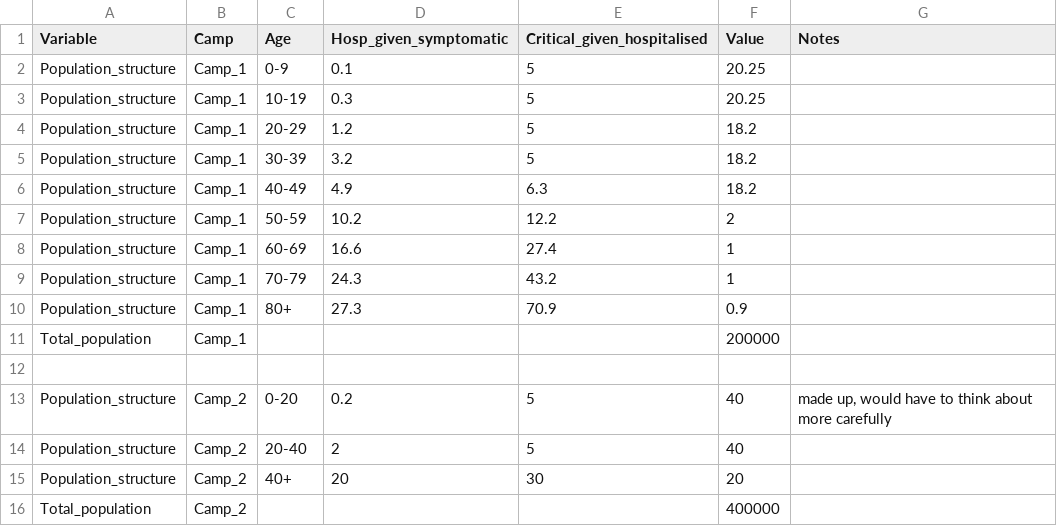
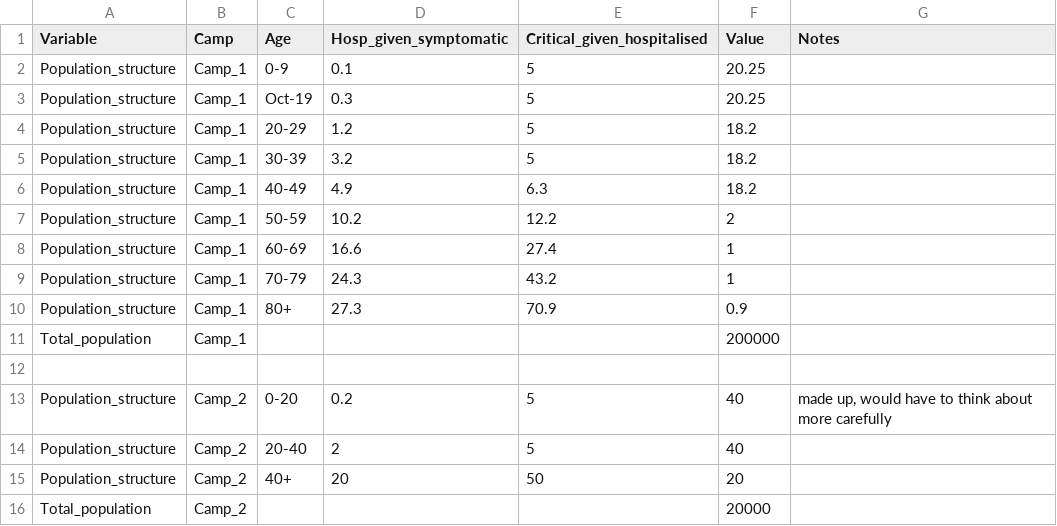
Before and after one commit to AIforGoodSimulator/compartmental-model, a CSV file: Parameters/camp_params.csv, drawn as a sheet.

```diff
--- a/Parameters/camp_params.csv
+++ b/Parameters/camp_params.csv
@@ -2,3 +2,3 @@
 Population_structure,Camp_1,0-9,0.1,5,20.25,
-Population_structure,Camp_1,10-19,0.3,5,20.25,
+Population_structure,Camp_1,Oct-19,0.3,5,20.25,
 Population_structure,Camp_1,20-29,1.2,5,18.2,
@@ -14,3 +14,3 @@ Population_structure,Camp_2,0-20,0.2,5,40,"made up, would have to think about mo
 Population_structure,Camp_2,20-40,2,5,40,
-Population_structure,Camp_2,40+,20,30,20,
-Total_population,Camp_2,,,,400000,
+Population_structure,Camp_2,40+,20,50,20,
+Total_population,Camp_2,,,,20000,
```
Also changed, not shown: CSV_output/L95_Solution_Camp_2_10_100_No control.csv, CSV_output/U95_Solution_Camp_2_10_100_No control.csv, 22 other files.
